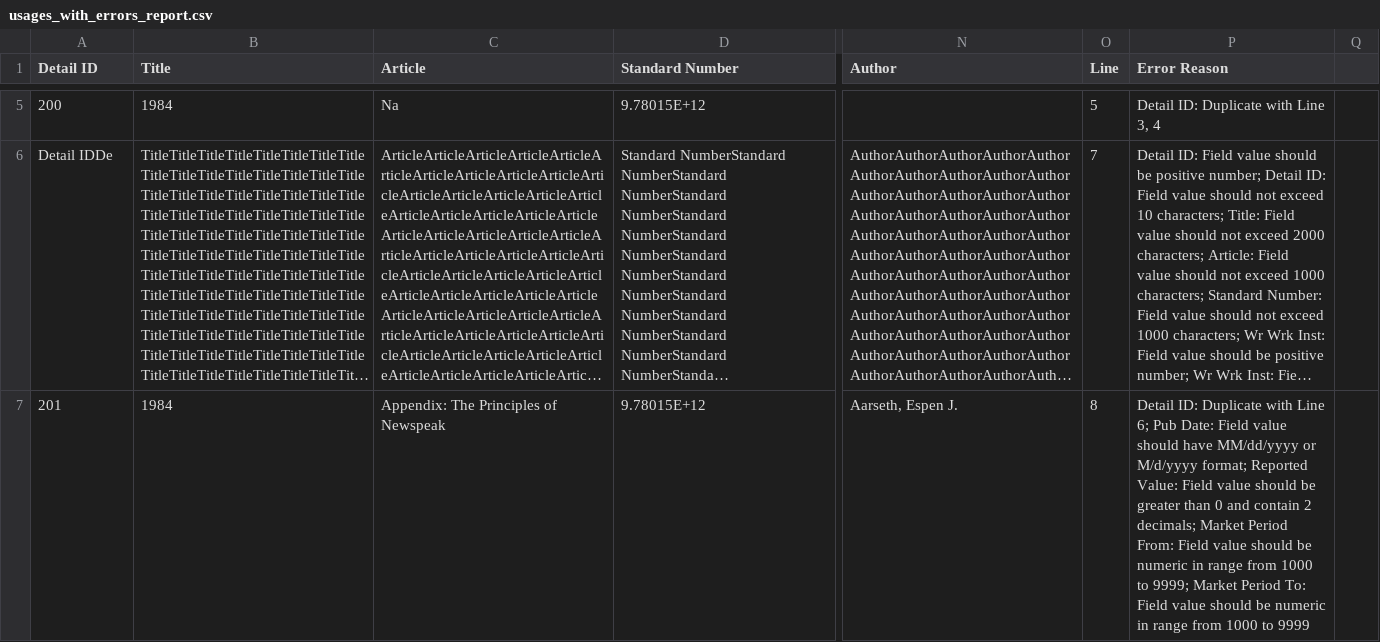
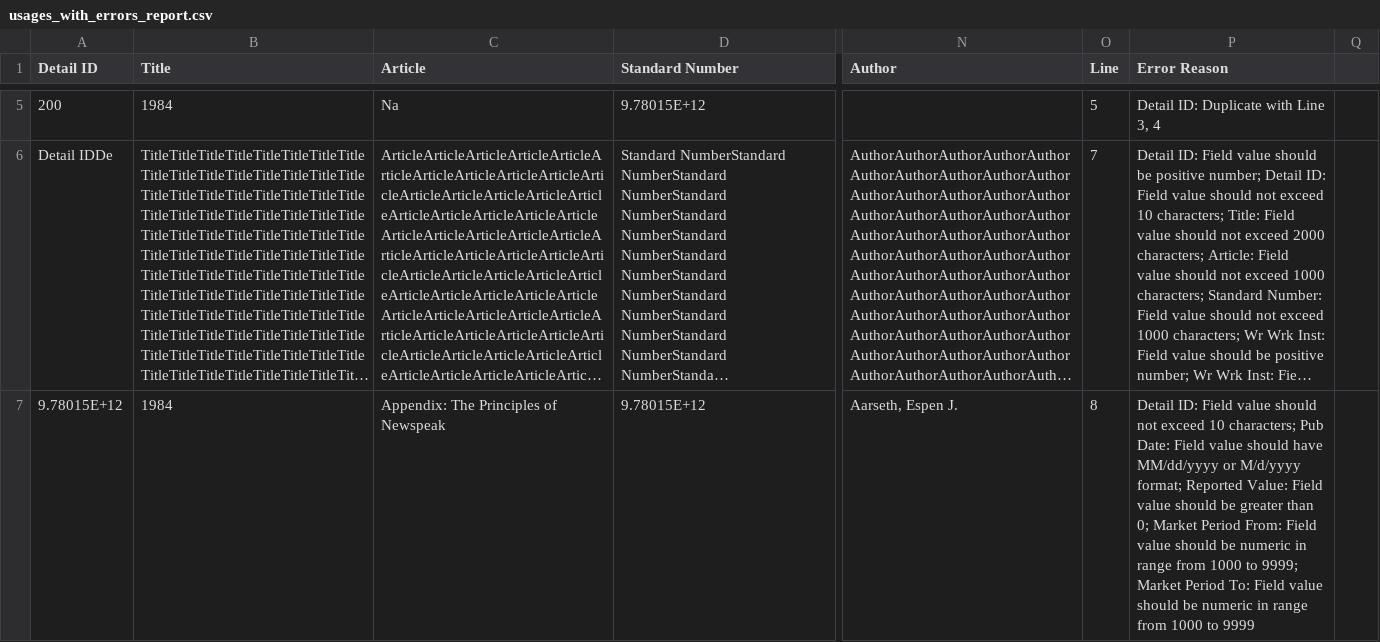
Before and after one commit to Dzmitry-Basiachenka/dist-foreign-aliakh, a CSV file: dist-foreign-service/src/testInteg/resources/com/copyright/rup/dist/foreign/service/csv/usages_with_errors_report.csv, drawn as a sheet; only a part is shown, gaps mark what is left out; long unchanged cells end in …; the diff covers the shown part only; the diff names each change by its address in the sheet, - before the commit and + after, or states it on an @@ line.

```diff
--- a/dist-foreign-service/src/testInteg/resources/com/copyright/rup/dist/foreign/service/csv/usages_with_errors_report.csv
+++ b/dist-foreign-service/src/testInteg/resources/com/copyright/rup/dist/foreign/service/csv/usages_with_errors_report.csv
-A7 (Detail ID): 201
+A7 (Detail ID): 9.78015E+12
-P7 (Error Reason): Detail ID: Duplicate with Line 6; Pub Date: Field value should have MM/dd/yyyy or M/d/yyyy format; Reported Value: Field value should be greater than 0 and contain 2 decimals; Market Period…
+P7 (Error Reason): Detail ID: Field value should not exceed 10 characters; Pub Date: Field value should have MM/dd/yyyy or M/d/yyyy format; Reported Value: Field value should be greater than 0; Market Period…
```
Also changed, not shown: 1 edited cell elsewhere in this file, dist-foreign-service/src/testInteg/resources/com/copyright/rup/dist/foreign/service/csv/usages.csv, dist-foreign-service/src/testInteg/resources/com/copyright/rup/dist/foreign/service/csv/usages_with_errors.csv, 12 other files.
